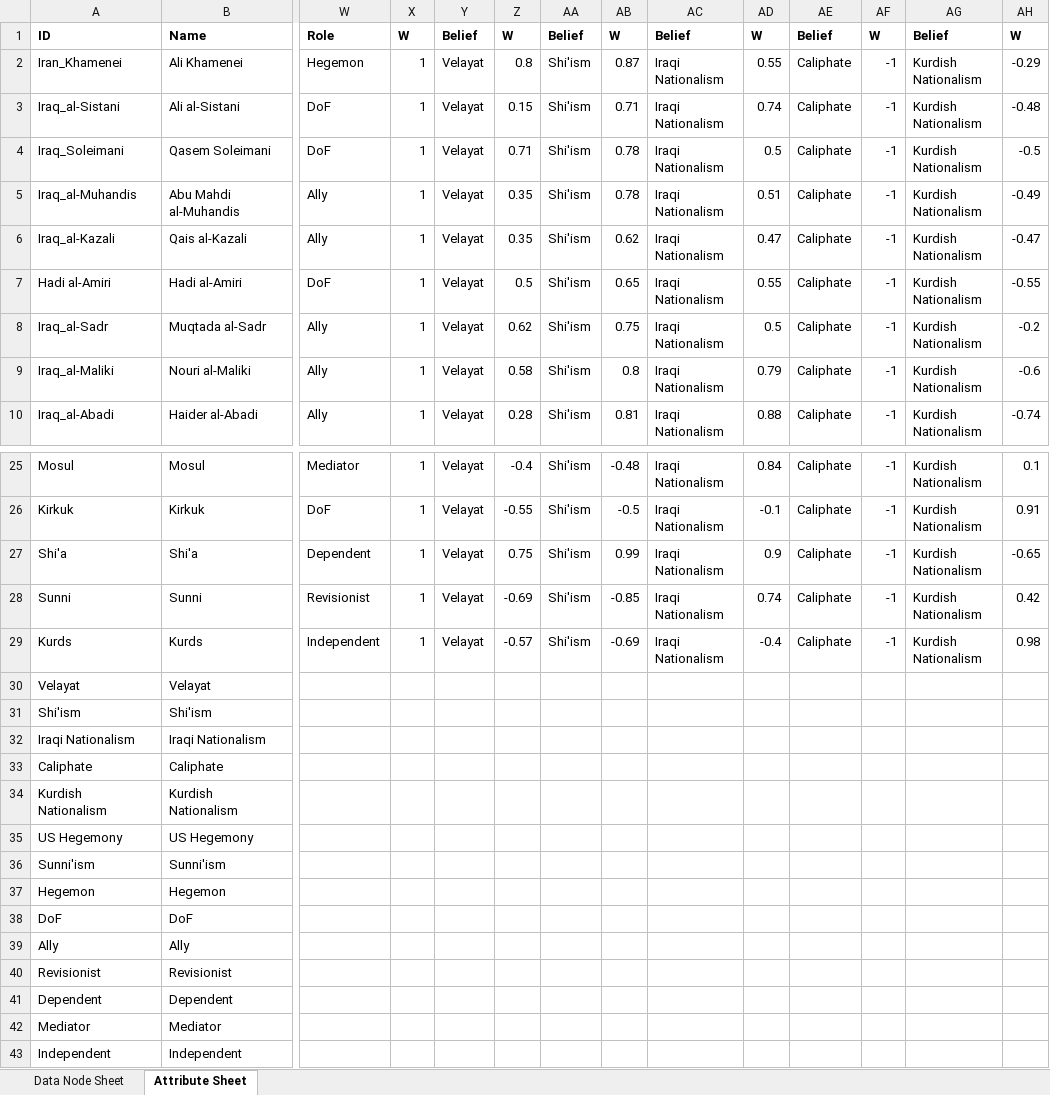
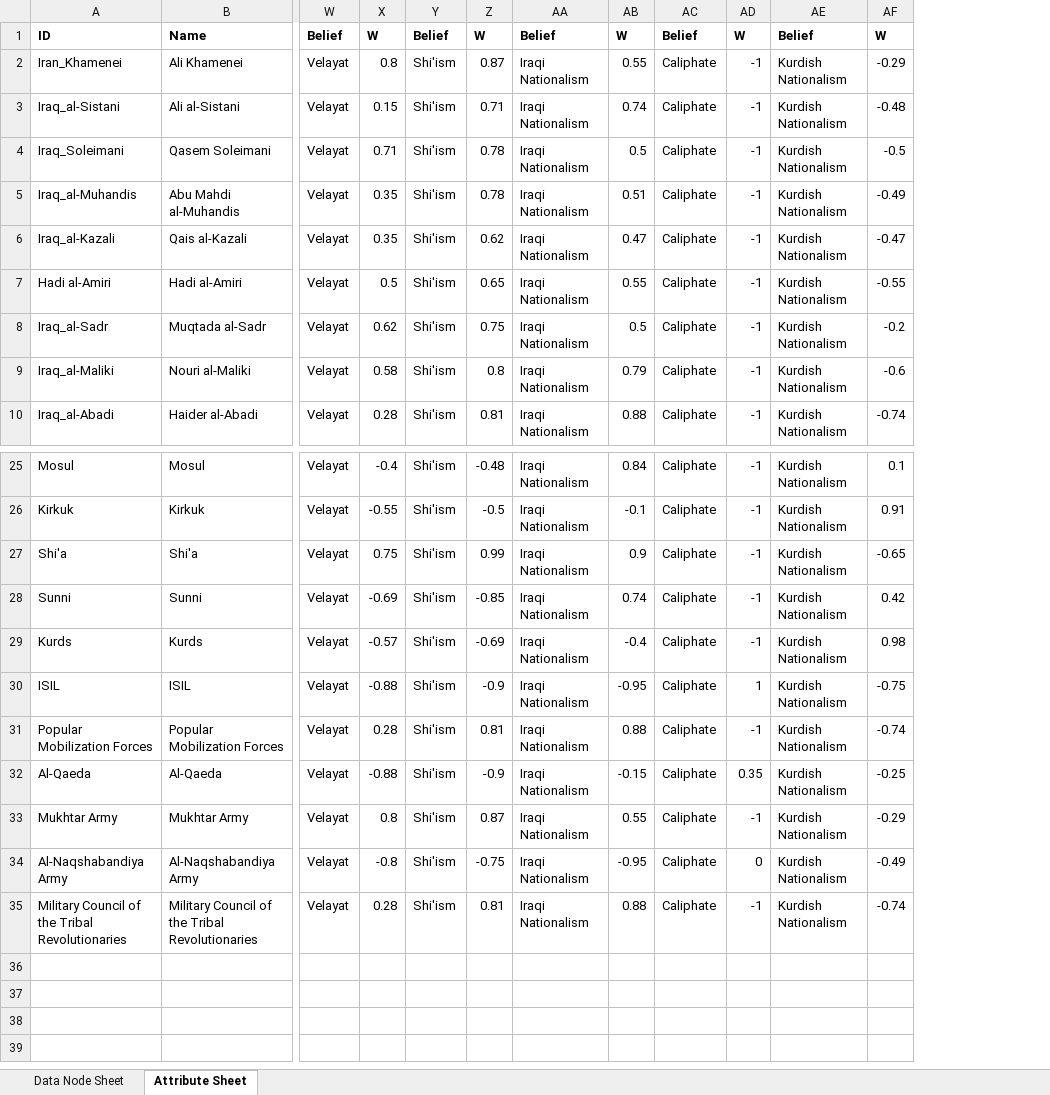
Before and after one commit to prashant-rathod/GAT, an Excel workbook: static/sample/sna/Iranian_Influence.xlsx, sheet Attribute Sheet, drawn as a sheet; only a part is shown, gaps mark what is left out; values as stored, in another font and other column widths than the file's, no borders; removed rows and columns are numbered as before the commit, all else as after; rows hold the shown columns only; the diff names each change by its address in the sheet, - before the commit and + after, or states it on an @@ line.

Commit message:
Backend node and attack data sheet updates

```diff
--- a/static/sample/sna/Iranian_Influence.xlsx (sheet Attribute Sheet)
+++ b/static/sample/sna/Iranian_Influence.xlsx (sheet Attribute Sheet)
-column W, rows 1-10: Role | Hegemon | DoF | DoF | Ally | Ally | DoF | Ally | Ally | Ally; rows 25-29: Mediator | DoF | Dependent | Revisionist | Independent
-column X, rows 1-10: W | 1 | 1 | 1 | 1 | 1 | 1 | 1 | 1 | 1; rows 25-29: all 1
-row 30: Velayat | Velayat
-row 31: Shi'ism | Shi'ism
-row 32: Iraqi Nationalism | Iraqi Nationalism
-row 33: Caliphate | Caliphate
-row 34: Kurdish Nationalism | Kurdish Nationalism
-row 35: US Hegemony | US Hegemony
-row 36: Sunni'ism | Sunni'ism
-row 37: Hegemon | Hegemon
-row 38: DoF | DoF
-row 39: Ally | Ally
-row 40: Revisionist | Revisionist
-row 41: Dependent | Dependent
-row 42: Mediator | Mediator
-row 43: Independent | Independent
+row 30: ISIL | ISIL | Velayat | -0.88 | Shi'ism | -0.9 | Iraqi Nationalism | -0.95 | Caliphate | 1 | Kurdish Nationalism | -0.75
+row 31: Popular Mobilization Forces | Popular Mobilization Forces | Velayat | 0.28 | Shi'ism | 0.81 | Iraqi Nationalism | 0.88 | Caliphate | -1 | Kurdish Nationalism | -0.74
+row 32: Al-Qaeda | Al-Qaeda | Velayat | -0.88 | Shi'ism | -0.9 | Iraqi Nationalism | -0.15 | Caliphate | 0.35 | Kurdish Nationalism | -0.25
+row 33: Mukhtar Army | Mukhtar Army | Velayat | 0.8 | Shi'ism | 0.87 | Iraqi Nationalism | 0.55 | Caliphate | -1 | Kurdish Nationalism | -0.29
+row 34: Al-Naqshabandiya Army | Al-Naqshabandiya Army | Velayat | -0.8 | Shi'ism | -0.75 | Iraqi Nationalism | -0.95 | Caliphate | 0 | Kurdish Nationalism | -0.49
+row 35: Military Council of the Tribal Revolutionaries | Military Council of the Tribal Revolutionaries | Velayat | 0.28 | Shi'ism | 0.81 | Iraqi Nationalism | 0.88 | Caliphate | -1 | Kurdish Nationalism | -0.74
```
Also changed, not shown: sheet Data Node Sheet, static/sample/sna/suicide_attacks_subset.xlsx, 1 other file.
